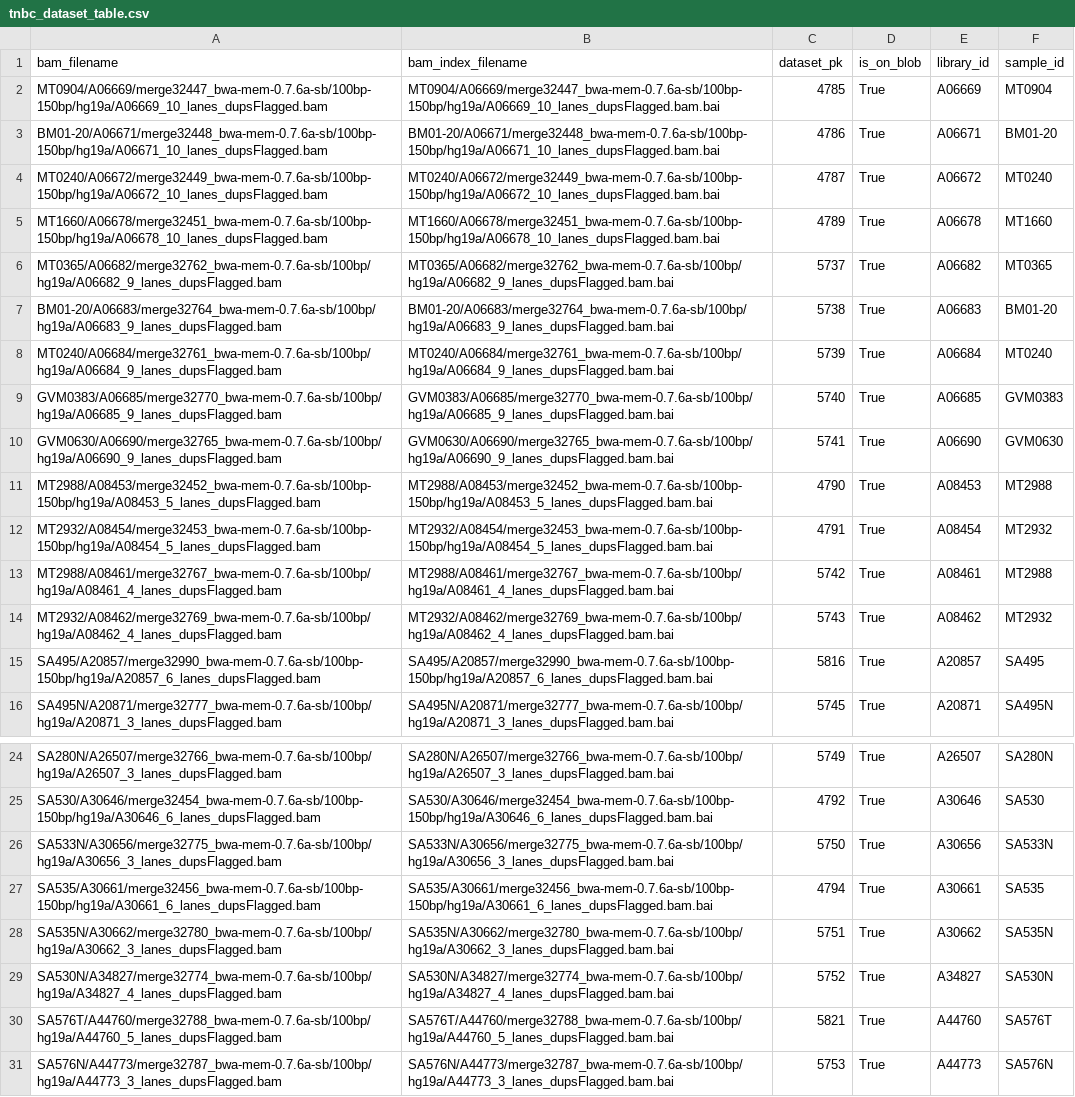
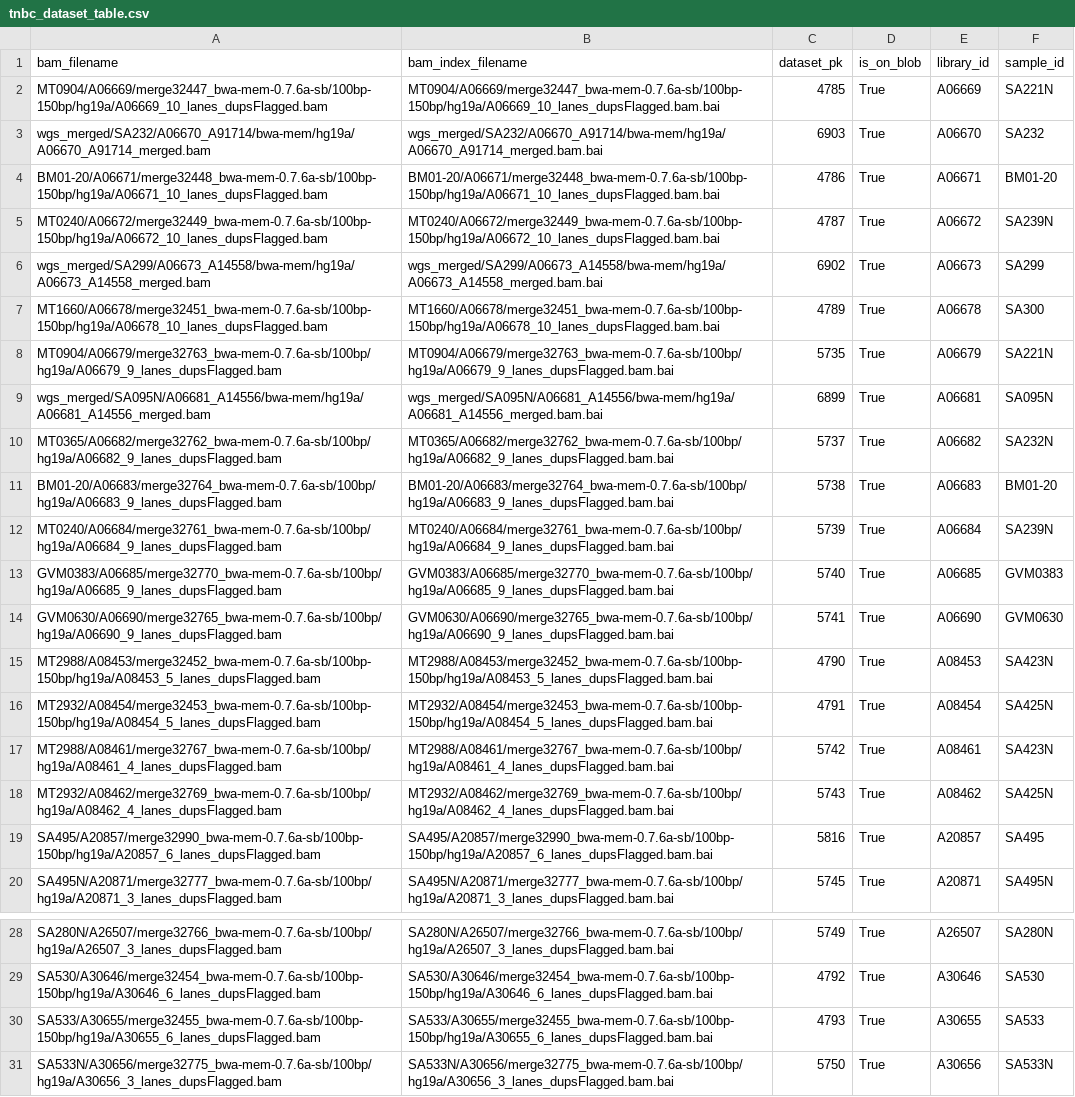
Before and after one commit to molonc/sisyphus, a CSV file: datamanagement/projects/tnbc/tnbc_dataset_table.csv, drawn as a sheet; only a part is shown, gaps mark what is left out; the shorter side is filled out with more unchanged rows; addresses are those after the commit; the diff covers the shown part only; the diff names each change by its address in the sheet, - before the commit and + after, or states it on an @@ line.

Commit message:
SISY-111: updated to account for library specific issues

```diff
--- a/datamanagement/projects/tnbc/tnbc_dataset_table.csv
+++ b/datamanagement/projects/tnbc/tnbc_dataset_table.csv
-F2 (sample_id): MT0904
+F2 (sample_id): SA221N
+row 3: wgs_merged/SA232/A06670_A91714/bwa-mem/hg19a/A06670_A91714_merged.bam | wgs_merged/SA232/A06670_A91714/bwa-mem/hg19a/A06670_A91714_merged.bam.bai | 6903 | True | A06670 | SA232
-F5 (sample_id): MT0240
+F5 (sample_id): SA239N
+row 6: wgs_merged/SA299/A06673_A14558/bwa-mem/hg19a/A06673_A14558_merged.bam | wgs_merged/SA299/A06673_A14558/bwa-mem/hg19a/A06673_A14558_merged.bam.bai | 6902 | True | A06673 | SA299
-F7 (sample_id): MT1660
+F7 (sample_id): SA300
+row 8: MT0904/A06679/merge32763_bwa-mem-0.7.6a-sb/100bp/hg19a/A06679_9_lanes_dupsFlagged.bam | MT0904/A06679/merge32763_bwa-mem-0.7.6a-sb/100bp/hg19a/A06679_9_lanes_dupsFlagged.bam.bai | 5735 | True | A06679 | SA221N
+row 9: wgs_merged/SA095N/A06681_A14556/bwa-mem/hg19a/A06681_A14556_merged.bam | wgs_merged/SA095N/A06681_A14556/bwa-mem/hg19a/A06681_A14556_merged.bam.bai | 6899 | True | A06681 | SA095N
-F10 (sample_id): MT0365
+F10 (sample_id): SA232N
-F12 (sample_id): MT0240
+F12 (sample_id): SA239N
-F15 (sample_id): MT2988
+F15 (sample_id): SA423N
-F16 (sample_id): MT2932
+F16 (sample_id): SA425N
-F17 (sample_id): MT2988
+F17 (sample_id): SA423N
-F18 (sample_id): MT2932
+F18 (sample_id): SA425N
+row 30: SA533/A30655/merge32455_bwa-mem-0.7.6a-sb/100bp-150bp/hg19a/A30655_6_lanes_dupsFlagged.bam | SA533/A30655/merge32455_bwa-mem-0.7.6a-sb/100bp-150bp/hg19a/A30655_6_lanes_dupsFlagged.bam.bai | 4793 | True | A30655 | SA533
```
Also changed, not shown: 3 added rows and 8 edited cells elsewhere in this file, 2 other files.
